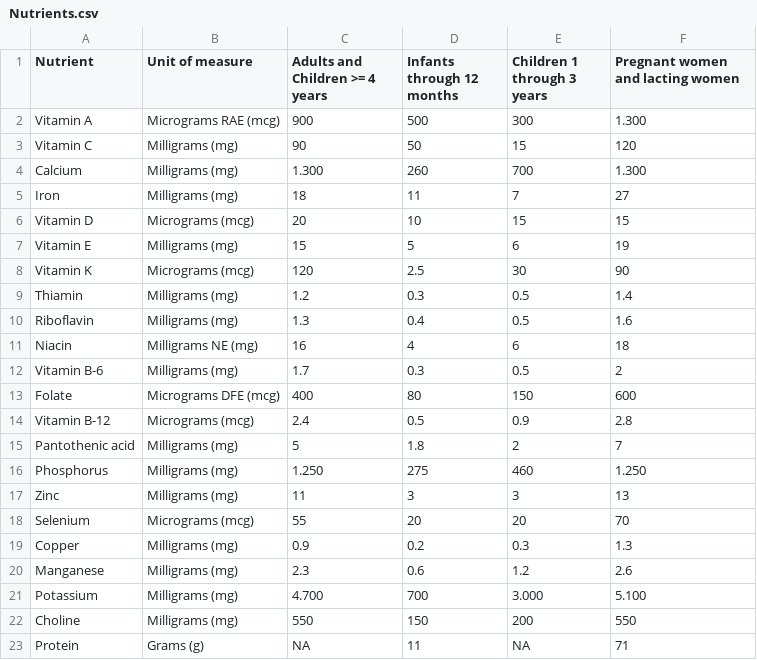
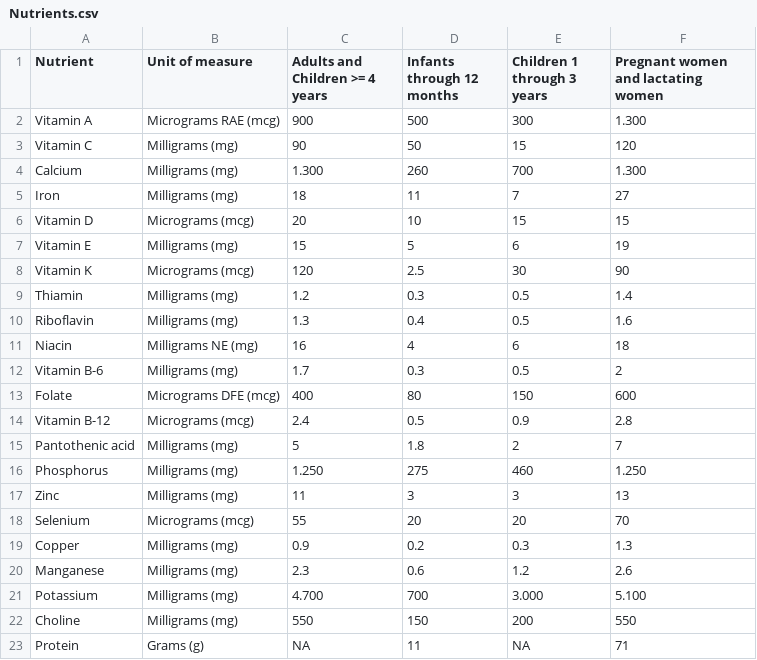
Before and after one commit to LinearBasis/Food-and-nutrition, a CSV file: data/Nutrients.csv, drawn as a sheet.

```diff
--- a/data/Nutrients.csv
+++ b/data/Nutrients.csv
@@ -1,2 +1,2 @@
-Nutrient,Unit of measure,Adults and Children >= 4 years,Infants through 12 months,Children 1 through 3 years,Pregnant women and lacting women
+Nutrient,Unit of measure,Adults and Children >= 4 years,Infants through 12 months,Children 1 through 3 years,Pregnant women and lactating women
 Vitamin A,Micrograms RAE (mcg),900,500,300,1.300
```
Also changed, not shown: 1 other file.
